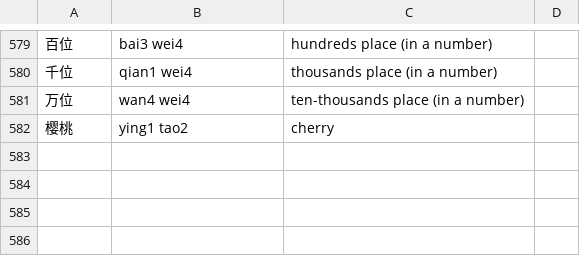
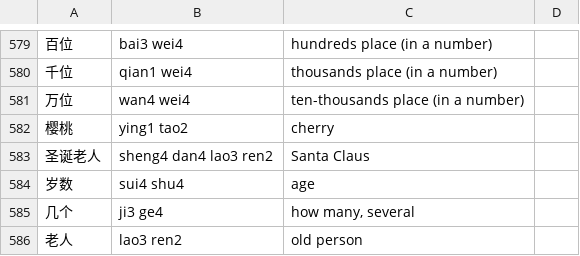
Before and after one commit to biesnecker/chineseclass, a CSV file: input.csv, drawn as a sheet; only a part is shown, gaps mark what is left out.

```diff
--- a/input.csv
+++ b/input.csv
@@ -582 +582,5 @@
 樱桃,ying1 tao2,cherry
+圣诞老人,sheng4 dan4 lao3 ren2,Santa Claus
+岁数,sui4 shu4,age
+几个,ji3 ge4,"how many, several"
+老人,lao3 ren2,old person
```
Also changed, not shown: 1 other file.
